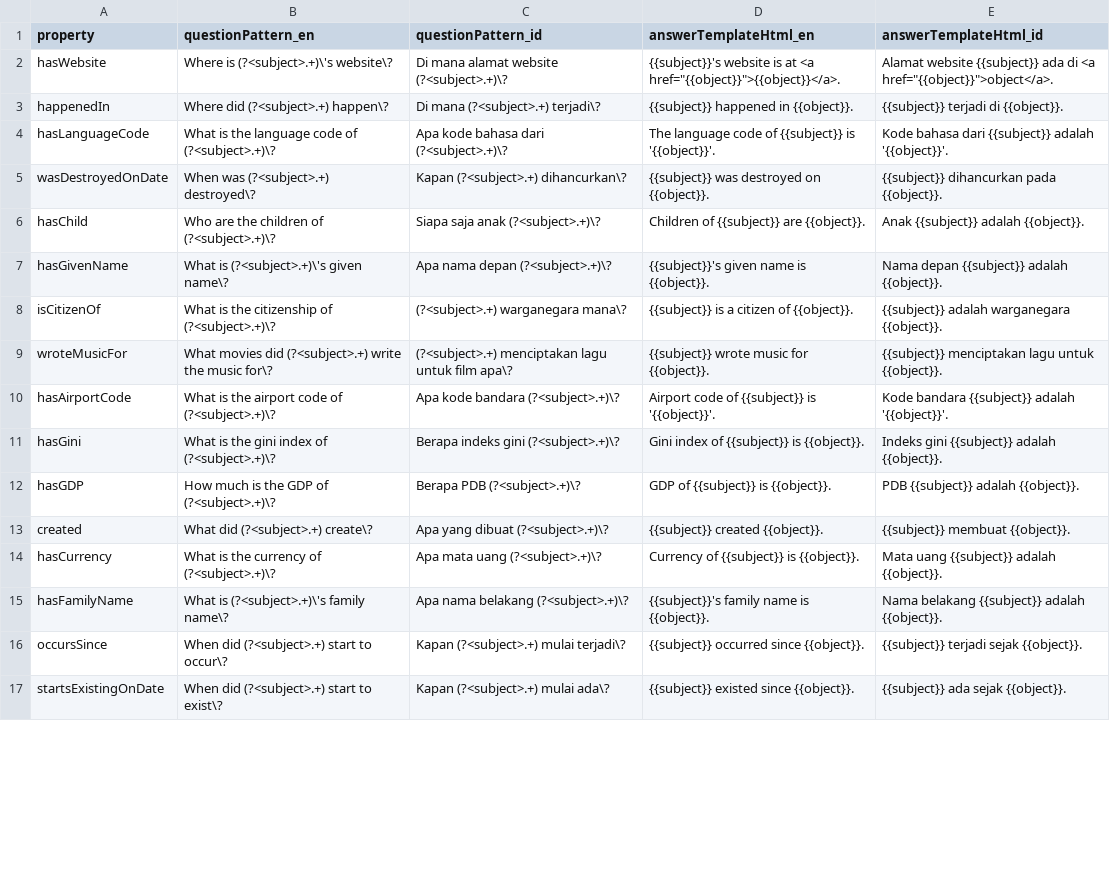
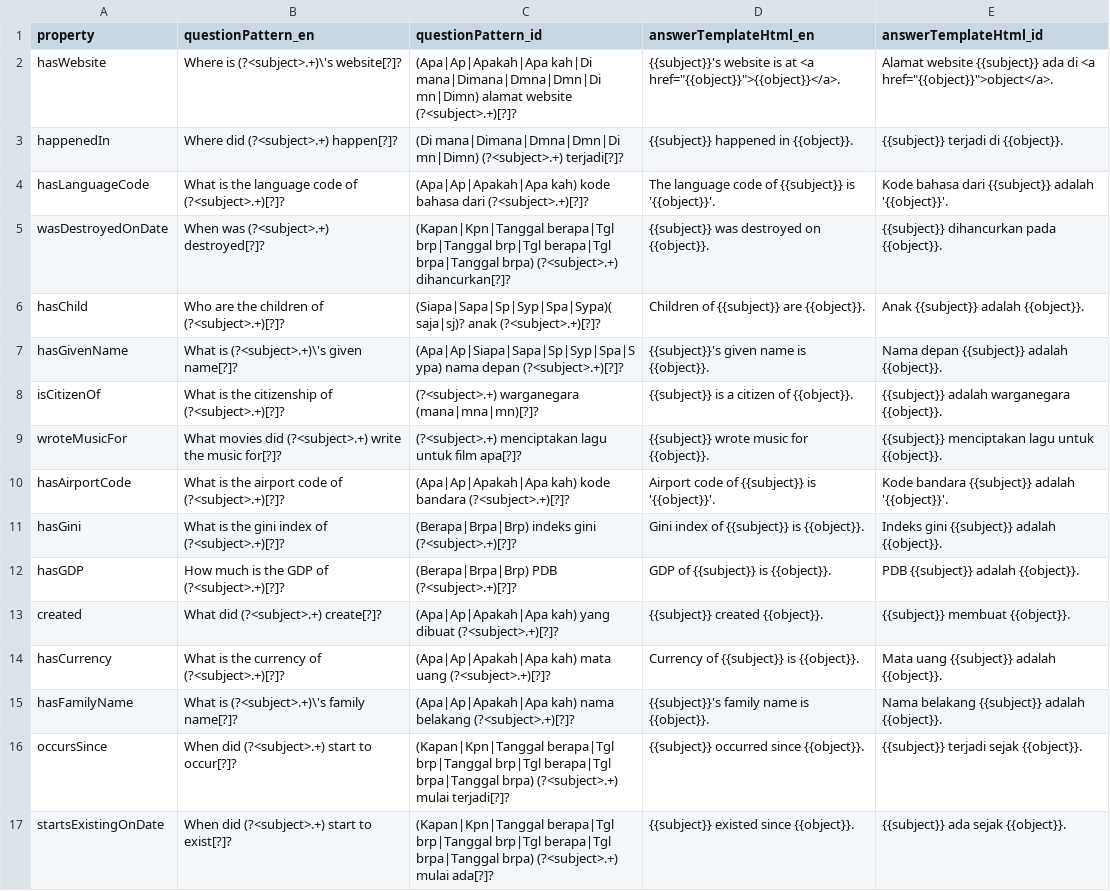
Before and after one commit to lumenrobot/lumen-kb, a TSV file: cli/src/main/resources/id/ac/itb/ee/lskk/lumen/yago/yago-rules.tsv, drawn as a sheet; only a part is shown; the diff covers the shown part only; the diff names each change by its address in the sheet, - before the commit and + after, or states it on an @@ line.

Commit message:
more Indonesian rules

```diff
--- a/cli/src/main/resources/id/ac/itb/ee/lskk/lumen/yago/yago-rules.tsv
+++ b/cli/src/main/resources/id/ac/itb/ee/lskk/lumen/yago/yago-rules.tsv
-B2 (questionPattern_en): Where is (?<subject>.+)\'s website\?
+B2 (questionPattern_en): Where is (?<subject>.+)\'s website[?]?
-C2 (questionPattern_id): Di mana alamat website (?<subject>.+)\?
+C2 (questionPattern_id): (Apa|Ap|Apakah|Apa kah|Di mana|Dimana|Dmna|Dmn|Di mn|Dimn) alamat website (?<subject>.+)[?]?
-B3 (questionPattern_en): Where did (?<subject>.+) happen\?
+B3 (questionPattern_en): Where did (?<subject>.+) happen[?]?
-C3 (questionPattern_id): Di mana (?<subject>.+) terjadi\?
+C3 (questionPattern_id): (Di mana|Dimana|Dmna|Dmn|Di mn|Dimn) (?<subject>.+) terjadi[?]?
-B4 (questionPattern_en): …code of (?<subject>.+)\?
+B4 (questionPattern_en): …code of (?<subject>.+)[?]?
-C4 (questionPattern_id): Apa kode bahasa dari (?<subject>.+)\?
+C4 (questionPattern_id): (Apa|Ap|Apakah|Apa kah) kode bahasa dari (?<subject>.+)[?]?
-B5 (questionPattern_en): When was (?<subject>.+) destroyed\?
+B5 (questionPattern_en): When was (?<subject>.+) destroyed[?]?
-C5 (questionPattern_id): Kapan (?<subject>.+) dihancurkan\?
+C5 (questionPattern_id): (Kapan|Kpn|Tanggal berapa|Tgl brp|Tanggal brp|Tgl berapa|Tgl brpa|Tanggal brpa) (?<subject>.+) dihancurkan[?]?
-B6 (questionPattern_en): Who are the children of (?<subject>.+)\?
+B6 (questionPattern_en): Who are the children of (?<subject>.+)[?]?
-C6 (questionPattern_id): Siapa saja anak (?<subject>.+)\?
+C6 (questionPattern_id): (Siapa|Sapa|Sp|Syp|Spa|Sypa)( saja|sj)? anak (?<subject>.+)[?]?
-B7 (questionPattern_en): What is (?<subject>.+)\'s given name\?
+B7 (questionPattern_en): What is (?<subject>.+)\'s given name[?]?
-C7 (questionPattern_id): Apa nama depan (?<subject>.+)\?
+C7 (questionPattern_id): (Apa|Ap|Siapa|Sapa|Sp|Syp|Spa|Sypa) nama depan (?<subject>.+)[?]?
-B8 (questionPattern_en): What is the citizenship of (?<subject>.+)\?
+B8 (questionPattern_en): What is the citizenship of (?<subject>.+)[?]?
-C8 (questionPattern_id): (?<subject>.+) warganegara mana\?
+C8 (questionPattern_id): (?<subject>.+) warganegara (mana|mna|mn)[?]?
-B9 (questionPattern_en): …the music for\?
+B9 (questionPattern_en): …the music for[?]?
-C9 (questionPattern_id): …untuk film apa\?
+C9 (questionPattern_id): …untuk film apa[?]?
-B10 (questionPattern_en): What is the airport code of (?<subject>.+)\?
+B10 (questionPattern_en): What is the airport code of (?<subject>.+)[?]?
-C10 (questionPattern_id): Apa kode bandara (?<subject>.+)\?
+C10 (questionPattern_id): (Apa|Ap|Apakah|Apa kah) kode bandara (?<subject>.+)[?]?
-B11 (questionPattern_en): What is the gini index of (?<subject>.+)\?
+B11 (questionPattern_en): What is the gini index of (?<subject>.+)[?]?
-C11 (questionPattern_id): Berapa indeks gini (?<subject>.+)\?
+C11 (questionPattern_id): (Berapa|Brpa|Brp) indeks gini (?<subject>.+)[?]?
-B12 (questionPattern_en): How much is the GDP of (?<subject>.+)\?
+B12 (questionPattern_en): How much is the GDP of (?<subject>.+)[?]?
-C12 (questionPattern_id): Berapa PDB (?<subject>.+)\?
+C12 (questionPattern_id): (Berapa|Brpa|Brp) PDB (?<subject>.+)[?]?
-B13 (questionPattern_en): What did (?<subject>.+) create\?
+B13 (questionPattern_en): What did (?<subject>.+) create[?]?
-C13 (questionPattern_id): Apa yang dibuat (?<subject>.+)\?
+C13 (questionPattern_id): (Apa|Ap|Apakah|Apa kah) yang dibuat (?<subject>.+)[?]?
-B14 (questionPattern_en): What is the currency of (?<subject>.+)\?
+B14 (questionPattern_en): What is the currency of (?<subject>.+)[?]?
-C14 (questionPattern_id): Apa mata uang (?<subject>.+)\?
+C14 (questionPattern_id): (Apa|Ap|Apakah|Apa kah) mata uang (?<subject>.+)[?]?
-B15 (questionPattern_en): What is (?<subject>.+)\'s family name\?
+B15 (questionPattern_en): What is (?<subject>.+)\'s family name[?]?
-C15 (questionPattern_id): Apa nama belakang (?<subject>.+)\?
+C15 (questionPattern_id): (Apa|Ap|Apakah|Apa kah) nama belakang (?<subject>.+)[?]?
-B16 (questionPattern_en): When did (?<subject>.+) start to occur\?
+B16 (questionPattern_en): When did (?<subject>.+) start to occur[?]?
-C16 (questionPattern_id): Kapan (?<subject>.+) mulai terjadi\?
+C16 (questionPattern_id): (Kapan|Kpn|Tanggal berapa|Tgl brp|Tanggal brp|Tgl berapa|Tgl brpa|Tanggal brpa) (?<subject>.+) mulai terjadi[?]?
-B17 (questionPattern_en): When did (?<subject>.+) start to exist\?
+B17 (questionPattern_en): When did (?<subject>.+) start to exist[?]?
-C17 (questionPattern_id): Kapan (?<subject>.+) mulai ada\?
+C17 (questionPattern_id): (Kapan|Kpn|Tanggal berapa|Tgl brp|Tanggal brp|Tgl berapa|Tgl brpa|Tanggal brpa) (?<subject>.+) mulai ada[?]?
```
Also changed, not shown: 36 edited cells elsewhere in this file, 3 other files.
